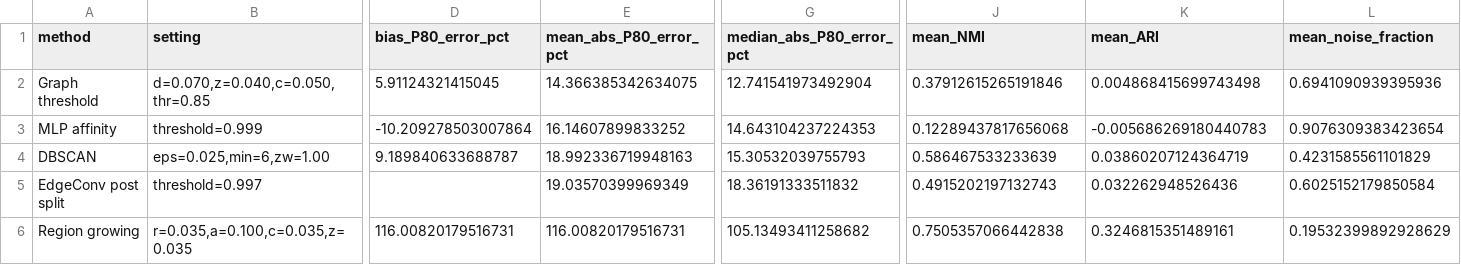
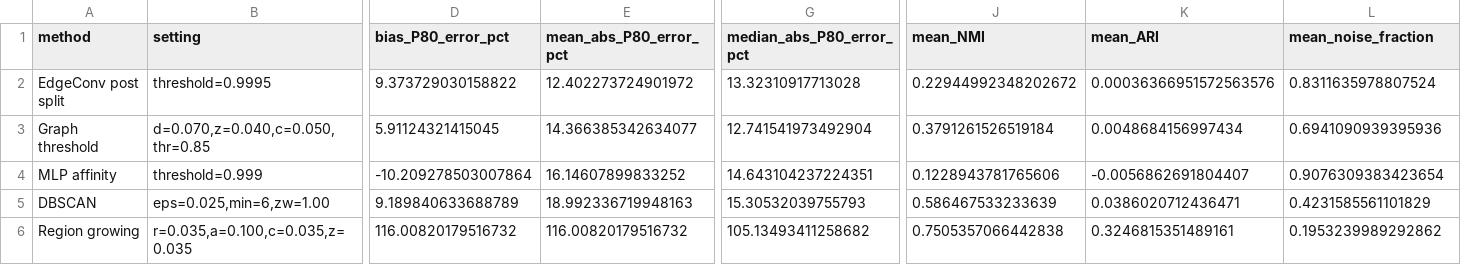
Before and after one commit to Linkgyu/rockpile-edgeconv-arxiv, a CSV file: results/tables/model_comparison_150frag_test_summary.csv, drawn as a sheet; only a part is shown, gaps mark what is left out; removed rows and columns are numbered as before the commit, all else as after; rows hold the shown columns only; the diff names each change by its address in the sheet, - before the commit and + after, or states it on an @@ line.

```diff
--- a/results/tables/model_comparison_150frag_test_summary.csv
+++ b/results/tables/model_comparison_150frag_test_summary.csv
+row 2: EdgeConv post split | threshold=0.9995 | 9.373729030158822 | 12.402273724901972 | 13.32310917713028 | 0.22944992348202672 | 0.00036366951572563576 | 0.8311635978807524
-E3 (mean_abs_P80_error_pct): 14.366385342634075
+E3 (mean_abs_P80_error_pct): 14.366385342634077
-J3 (mean_NMI): 0.37912615265191846
+J3 (mean_NMI): 0.3791261526519184
-K3 (mean_ARI): 0.004868415699743498
+K3 (mean_ARI): 0.0048684156997434
-G4 (median_abs_P80_error_pct): 14.643104237224353
+G4 (median_abs_P80_error_pct): 14.643104237224351
-J4 (mean_NMI): 0.12289437817656068
+J4 (mean_NMI): 0.1228943781765606
-K4 (mean_ARI): -0.005686269180440783
+K4 (mean_ARI): -0.0056862691804407
-D5 (bias_P80_error_pct): 9.189840633688787
+D5 (bias_P80_error_pct): 9.189840633688789
-K5 (mean_ARI): 0.03860207124364719
+K5 (mean_ARI): 0.0386020712436471
-row 5: EdgeConv post split | threshold=0.997 |  | 19.03570399969349 | 18.36191333511832 | 0.4915202197132743 | 0.032262948526436 | 0.6025152179850584
-D6 (bias_P80_error_pct): 116.00820179516731
+D6 (bias_P80_error_pct): 116.00820179516732
-E6 (mean_abs_P80_error_pct): 116.00820179516731
+E6 (mean_abs_P80_error_pct): 116.00820179516732
-L6 (mean_noise_fraction): 0.19532399892928629
+L6 (mean_noise_fraction): 0.1953239989292862
```
Also changed, not shown: results/tables/edgeconv_test_summary.csv, results/tables/edgeconv_training_history.csv, 28 other files.
